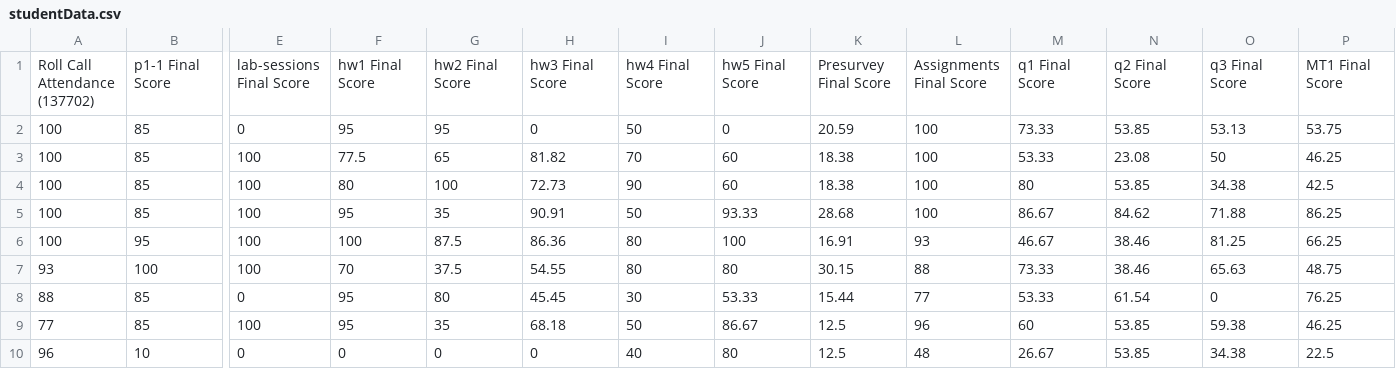
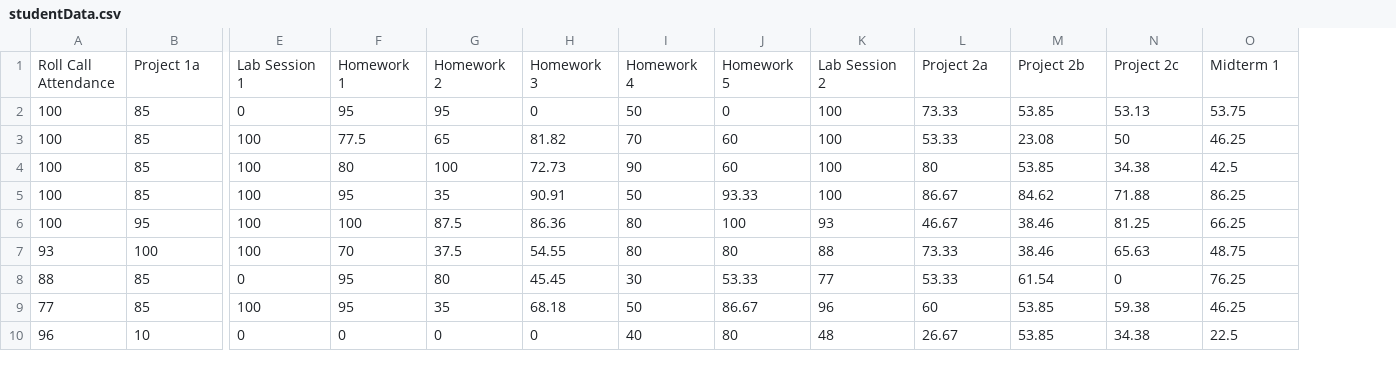
Before and after one commit to squeetus/ODSAVIS, a CSV file: server/public/studentData.csv, drawn as a sheet; only a part is shown, gaps mark what is left out; removed rows and columns are numbered as before the commit, all else as after; rows hold the shown columns only; the diff names each change by its address in the sheet, - before the commit and + after, or states it on an @@ line.

```diff
--- a/server/public/studentData.csv
+++ b/server/public/studentData.csv
-column K, rows 2-10: 20.59 | 18.38 | 18.38 | 28.68 | 16.91 | 30.15 | 15.44 | 12.5 | 12.5
-row 1: Roll Call Attendance (137702) | p1-1 Final Score | lab-sessions Final Score | hw1 Final Score | hw2 Final Score | hw3 Final Score | hw4 Final Score | hw5 Final Score | Presurvey Final Score | Assignments Final Score | q1 Final Score | q2 Final Score | q3 Final Score | MT1 Final Score
+row 1: Roll Call Attendance | Project 1a | Lab Session 1 | Homework 1 | Homework 2 | Homework 3 | Homework 4 | Homework 5 | Lab Session 2 | Project 2a | Project 2b | Project 2c | Midterm 1
```
Also changed, not shown: 2 other files.
